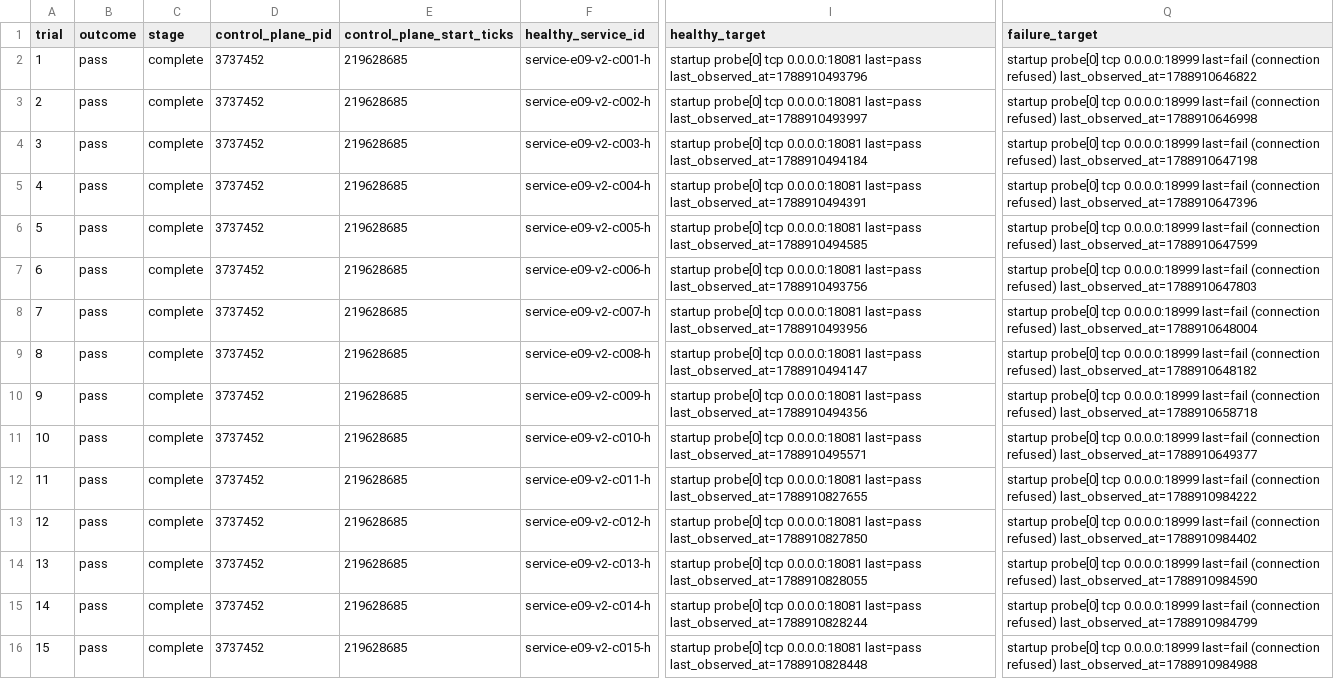
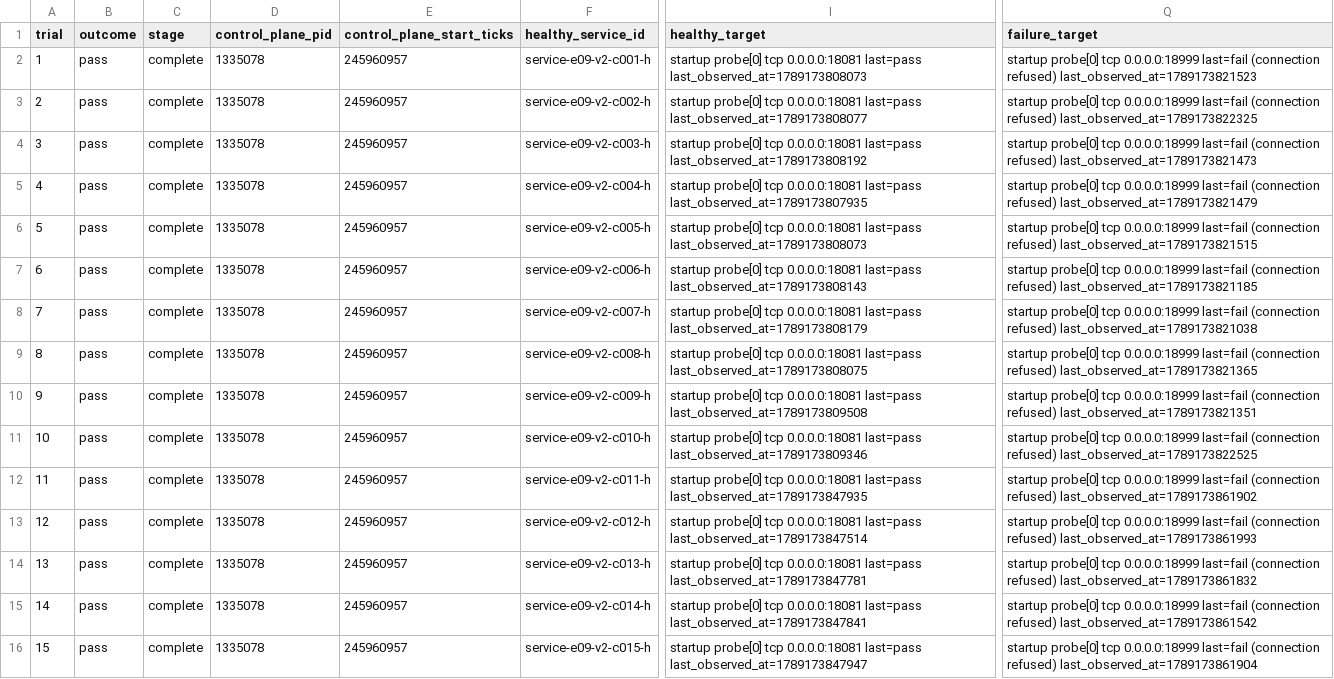
Before and after one commit to overdrive-sh/overdrive, a TSV file: verification/expectations/E09-v2-vm-service-tcp-truthfulness-20/evidence/tcp-truthfulness-20.tsv, drawn as a sheet; only a part is shown, gaps mark what is left out; the diff covers the shown part only; the diff names each change by its address in the sheet, - before the commit and + after, or states it on an @@ line.

```diff
--- a/verification/expectations/E09-v2-vm-service-tcp-truthfulness-20/evidence/tcp-truthfulness-20.tsv
+++ b/verification/expectations/E09-v2-vm-service-tcp-truthfulness-20/evidence/tcp-truthfulness-20.tsv
-D2:D16 (control_plane_pid): 3737452
+D2:D16 (control_plane_pid): 1335078
-E2:E16 (control_plane_start_ticks): 219628685
+E2:E16 (control_plane_start_ticks): 245960957
-I2 (healthy_target): …0.0.0.0:18081 last=pass last_observed_at=1788910493796
+I2 (healthy_target): …0.0.0.0:18081 last=pass last_observed_at=1789173808073
-Q2 (failure_target): …(connection refused) last_observed_at=1788910646822
+Q2 (failure_target): …(connection refused) last_observed_at=1789173821523
-I3 (healthy_target): …0.0.0.0:18081 last=pass last_observed_at=1788910493997
+I3 (healthy_target): …0.0.0.0:18081 last=pass last_observed_at=1789173808077
-Q3 (failure_target): …(connection refused) last_observed_at=1788910646998
+Q3 (failure_target): …(connection refused) last_observed_at=1789173822325
-I4 (healthy_target): …0.0.0.0:18081 last=pass last_observed_at=1788910494184
+I4 (healthy_target): …0.0.0.0:18081 last=pass last_observed_at=1789173808192
-Q4 (failure_target): …(connection refused) last_observed_at=1788910647198
+Q4 (failure_target): …(connection refused) last_observed_at=1789173821473
-I5 (healthy_target): …0.0.0.0:18081 last=pass last_observed_at=1788910494391
+I5 (healthy_target): …0.0.0.0:18081 last=pass last_observed_at=1789173807935
-Q5 (failure_target): …(connection refused) last_observed_at=1788910647396
+Q5 (failure_target): …(connection refused) last_observed_at=1789173821479
-I6 (healthy_target): …0.0.0.0:18081 last=pass last_observed_at=1788910494585
+I6 (healthy_target): …0.0.0.0:18081 last=pass last_observed_at=1789173808073
-Q6 (failure_target): …(connection refused) last_observed_at=1788910647599
+Q6 (failure_target): …(connection refused) last_observed_at=1789173821515
-I7 (healthy_target): …0.0.0.0:18081 last=pass last_observed_at=1788910493756
+I7 (healthy_target): …0.0.0.0:18081 last=pass last_observed_at=1789173808143
-Q7 (failure_target): …(connection refused) last_observed_at=1788910647803
+Q7 (failure_target): …(connection refused) last_observed_at=1789173821185
-I8 (healthy_target): …0.0.0.0:18081 last=pass last_observed_at=1788910493956
+I8 (healthy_target): …0.0.0.0:18081 last=pass last_observed_at=1789173808179
-Q8 (failure_target): …(connection refused) last_observed_at=1788910648004
+Q8 (failure_target): …(connection refused) last_observed_at=1789173821038
-I9 (healthy_target): …0.0.0.0:18081 last=pass last_observed_at=1788910494147
+I9 (healthy_target): …0.0.0.0:18081 last=pass last_observed_at=1789173808075
-Q9 (failure_target): …(connection refused) last_observed_at=1788910648182
+Q9 (failure_target): …(connection refused) last_observed_at=1789173821365
-I10 (healthy_target): …0.0.0.0:18081 last=pass last_observed_at=1788910494356
+I10 (healthy_target): …0.0.0.0:18081 last=pass last_observed_at=1789173809508
-Q10 (failure_target): …(connection refused) last_observed_at=1788910658718
+Q10 (failure_target): …(connection refused) last_observed_at=1789173821351
-I11 (healthy_target): …0.0.0.0:18081 last=pass last_observed_at=1788910495571
+I11 (healthy_target): …0.0.0.0:18081 last=pass last_observed_at=1789173809346
-Q11 (failure_target): …(connection refused) last_observed_at=1788910649377
+Q11 (failure_target): …(connection refused) last_observed_at=1789173822525
-I12 (healthy_target): …0.0.0.0:18081 last=pass last_observed_at=1788910827655
+I12 (healthy_target): …0.0.0.0:18081 last=pass last_observed_at=1789173847935
-Q12 (failure_target): …(connection refused) last_observed_at=1788910984222
+Q12 (failure_target): …(connection refused) last_observed_at=1789173861902
-I13 (healthy_target): …0.0.0.0:18081 last=pass last_observed_at=1788910827850
+I13 (healthy_target): …0.0.0.0:18081 last=pass last_observed_at=1789173847514
-Q13 (failure_target): …(connection refused) last_observed_at=1788910984402
+Q13 (failure_target): …(connection refused) last_observed_at=1789173861993
-I14 (healthy_target): …0.0.0.0:18081 last=pass last_observed_at=1788910828055
+I14 (healthy_target): …0.0.0.0:18081 last=pass last_observed_at=1789173847781
-Q14 (failure_target): …(connection refused) last_observed_at=1788910984590
+Q14 (failure_target): …(connection refused) last_observed_at=1789173861832
-I15 (healthy_target): …0.0.0.0:18081 last=pass last_observed_at=1788910828244
+I15 (healthy_target): …0.0.0.0:18081 last=pass last_observed_at=1789173847841
-Q15 (failure_target): …(connection refused) last_observed_at=1788910984799
+Q15 (failure_target): …(connection refused) last_observed_at=1789173861542
-I16 (healthy_target): …0.0.0.0:18081 last=pass last_observed_at=1788910828448
+I16 (healthy_target): …0.0.0.0:18081 last=pass last_observed_at=1789173847947
-Q16 (failure_target): …(connection refused) last_observed_at=1788910984988
+Q16 (failure_target): …(connection refused) last_observed_at=1789173861904
```
Also changed, not shown: 20 edited cells elsewhere in this file, verification/expectations/E10-vm-service-http-cross-driver-status/evidence/http-status-cross-driver.tsv, verification/expectations/E11-vm-service-readiness-traffic-recovery/evidence/readiness-recovery.tsv, 55 other files.
